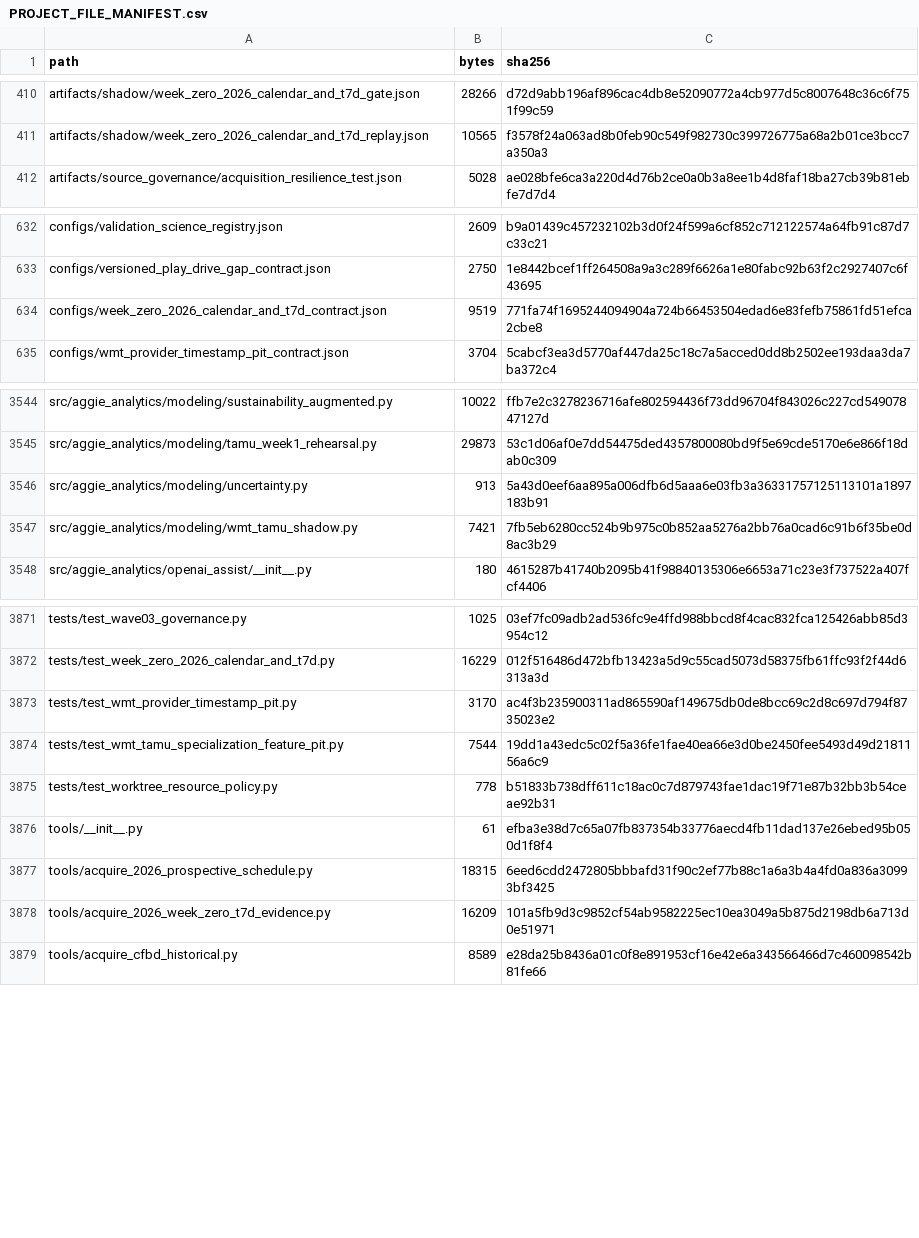
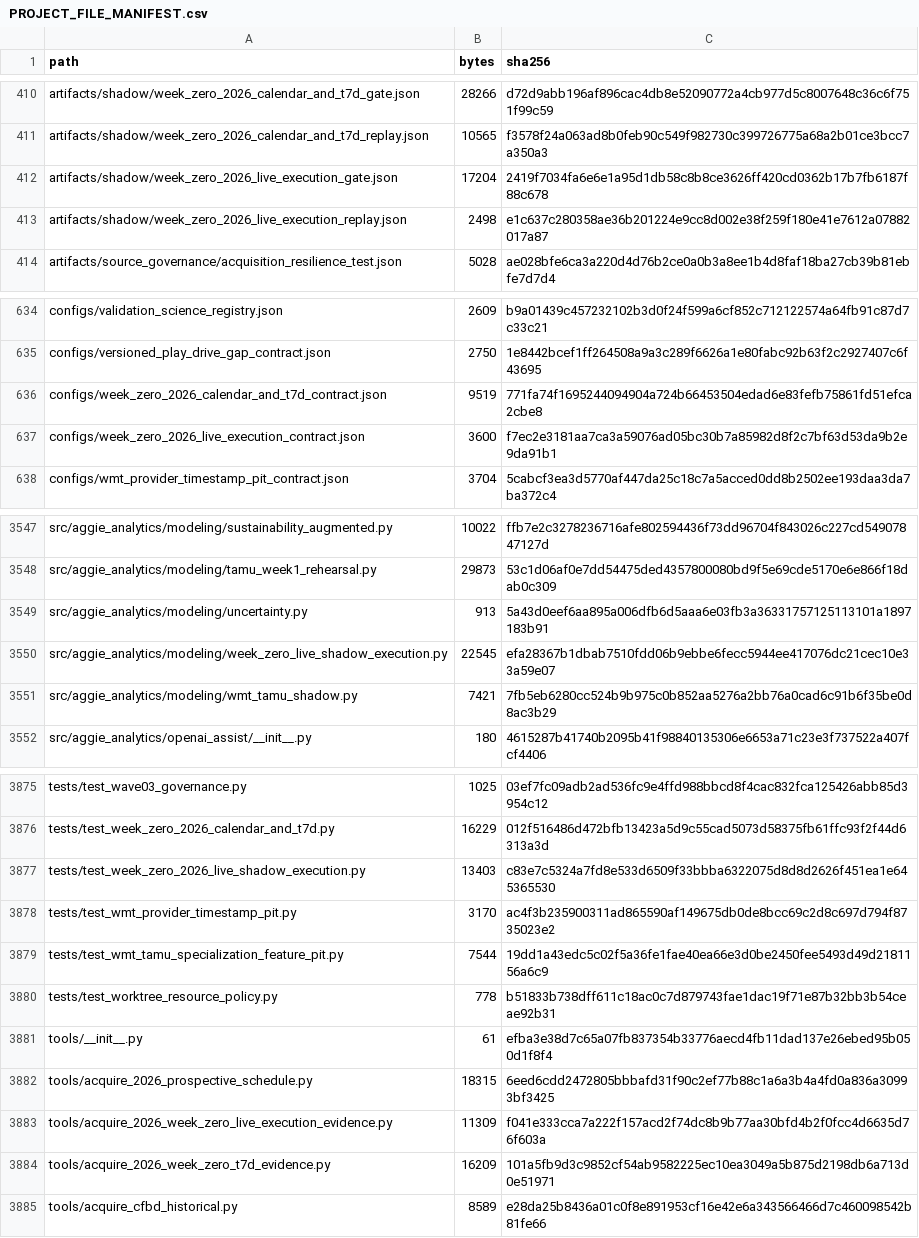
Before and after one commit to KevinSGarrett/BatteredAggieSyndrome, a CSV file: provenance/PROJECT_FILE_MANIFEST.csv, drawn as a sheet; only a part is shown, gaps mark what is left out; the diff covers the shown part only; the diff names each change by its address in the sheet, - before the commit and + after, or states it on an @@ line.

```diff
--- a/provenance/PROJECT_FILE_MANIFEST.csv
+++ b/provenance/PROJECT_FILE_MANIFEST.csv
+row 412: artifacts/shadow/week_zero_2026_live_execution_gate.json | 17204 | 2419f7034fa6e6e1a95d1db58c8b8ce3626ff420cd0362b17b7fb6187f88c678
+row 413: artifacts/shadow/week_zero_2026_live_execution_replay.json | 2498 | e1c637c280358ae36b201224e9cc8d002e38f259f180e41e7612a07882017a87
+row 637: configs/week_zero_2026_live_execution_contract.json | 3600 | f7ec2e3181aa7ca3a59076ad05bc30b7a85982d8f2c7bf63d53da9b2e9da91b1
+row 3550: src/aggie_analytics/modeling/week_zero_live_shadow_execution.py | 22545 | efa28367b1dbab7510fdd06b9ebbe6fecc5944ee417076dc21cec10e33a59e07
+row 3877: tests/test_week_zero_2026_live_shadow_execution.py | 13403 | c83e7c5324a7fd8e533d6509f33bbba6322075d8d8d2626f451ea1e645365530
+row 3883: tools/acquire_2026_week_zero_live_execution_evidence.py | 11309 | f041e333cca7a222f157acd2f74dc8b9b77aa30bfd4b2f0fcc4d6635d76f603a
```
Also changed, not shown: 2 added rows and 6 edited cells elsewhere in this file, 12 other files.
